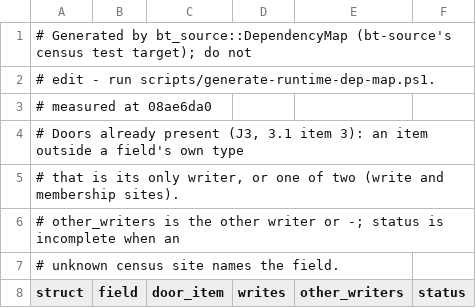
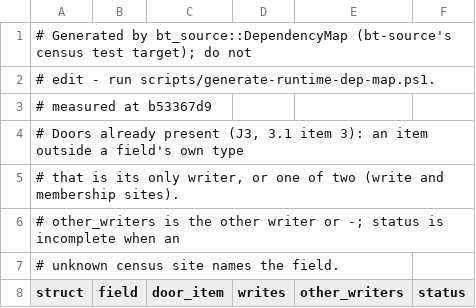
Before and after one commit to lulu-loopp/folio-terminal, a TSV file: docs/plans/design/runtime-dep-map/doors.tsv, drawn as a sheet; only a part is shown.

```diff
--- a/docs/plans/design/runtime-dep-map/doors.tsv
+++ b/docs/plans/design/runtime-dep-map/doors.tsv
@@ -2,3 +2,3 @@
 # edit - run scripts/generate-runtime-dep-map.ps1.
-# measured at 08ae6da0
+# measured at b53367d9
 # Doors already present (J3, 3.1 item 3): an item outside a field's own type
```
Also changed, not shown: docs/plans/design/runtime-dep-map/fields.tsv, docs/plans/design/runtime-dep-map/topics.tsv, 1 other file.
